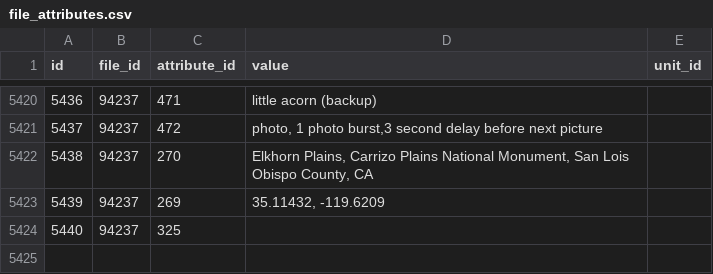
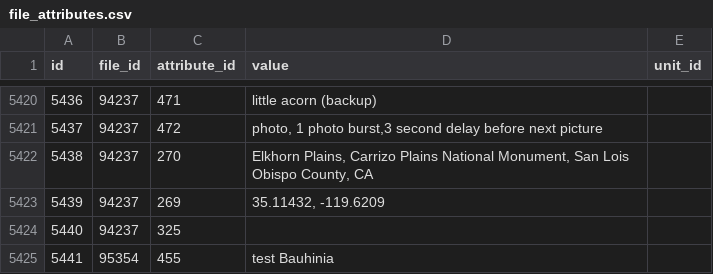
Before and after one commit to gigascience/gigadb-website, a CSV file: data/production_like/file_attributes.csv, drawn as a sheet; only a part is shown, gaps mark what is left out.

Commit message:
Add attribute value for non published dataset

```diff
--- a/data/production_like/file_attributes.csv
+++ b/data/production_like/file_attributes.csv
@@ -5424 +5424,2 @@ id,file_id,attribute_id,value,unit_id
 5440,94237,325,"",
+5441,95354,455,test Bauhinia,
```
